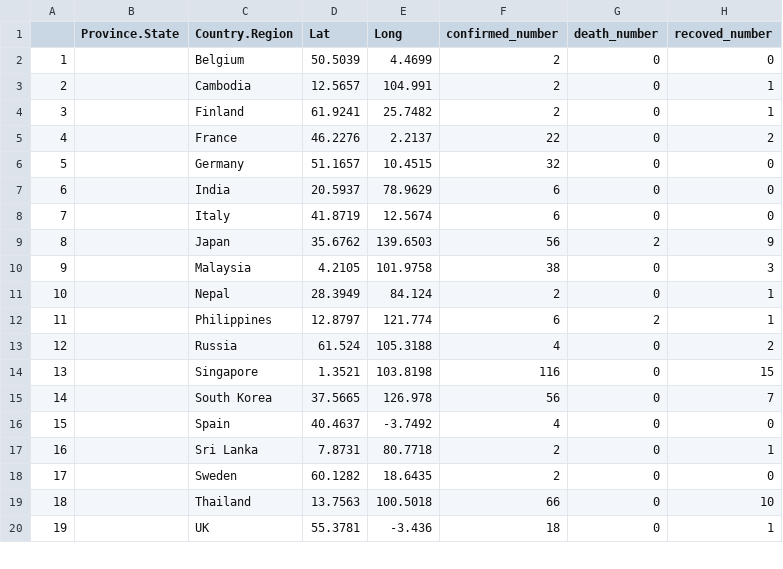
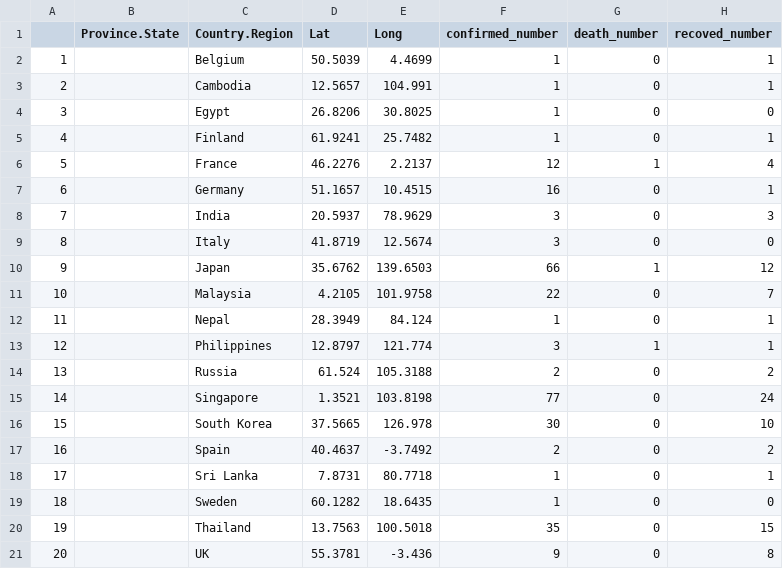
Before and after one commit to happyhaijuan/coronavirus-2020, a CSV file: visulization data/total_numbers.csv, drawn as a sheet; only a part is shown; addresses are those after the commit; the diff covers the shown part only; the diff names each change by its address in the sheet, - before the commit and + after, or states it on an @@ line.

```diff
--- a/visulization data/total_numbers.csv
+++ b/visulization data/total_numbers.csv
-F2:F3 (confirmed_number): 2
+F2:F3 (confirmed_number): 1
-H2 (recoved_number): 0
+H2 (recoved_number): 1
+row 4: 3 |  | Egypt | 26.8206 | 30.8025 | 1 | 0 | 0
@@ column A renumbered from row 5 down @@
-F5 (confirmed_number): 2
+F5 (confirmed_number): 1
-F6 (confirmed_number): 22
+F6 (confirmed_number): 12
-G6 (death_number): 0
+G6 (death_number): 1
-H6 (recoved_number): 2
+H6 (recoved_number): 4
-F7 (confirmed_number): 32
+F7 (confirmed_number): 16
-H7 (recoved_number): 0
+H7 (recoved_number): 1
-F8:F9 (confirmed_number): 6
+F8:F9 (confirmed_number): 3
-H8 (recoved_number): 0
+H8 (recoved_number): 3
-F10 (confirmed_number): 56
+F10 (confirmed_number): 66
-G10 (death_number): 2
+G10 (death_number): 1
-H10 (recoved_number): 9
+H10 (recoved_number): 12
-F11 (confirmed_number): 38
+F11 (confirmed_number): 22
-H11 (recoved_number): 3
+H11 (recoved_number): 7
-F12 (confirmed_number): 2
+F12 (confirmed_number): 1
-F13 (confirmed_number): 6
+F13 (confirmed_number): 3
-G13 (death_number): 2
+G13 (death_number): 1
-F14 (confirmed_number): 4
+F14 (confirmed_number): 2
-F15 (confirmed_number): 116
+F15 (confirmed_number): 77
-H15 (recoved_number): 15
+H15 (recoved_number): 24
-F16 (confirmed_number): 56
+F16 (confirmed_number): 30
-H16 (recoved_number): 7
+H16 (recoved_number): 10
-F17 (confirmed_number): 4
+F17 (confirmed_number): 2
-H17 (recoved_number): 0
+H17 (recoved_number): 2
-F18:F19 (confirmed_number): 2
+F18:F19 (confirmed_number): 1
-F20 (confirmed_number): 66
+F20 (confirmed_number): 35
-H20 (recoved_number): 10
+H20 (recoved_number): 15
-F21 (confirmed_number): 18
+F21 (confirmed_number): 9
-H21 (recoved_number): 1
+H21 (recoved_number): 8
```
Also changed, not shown: 1 added row and 113 edited cells elsewhere in this file, 1 other file.
